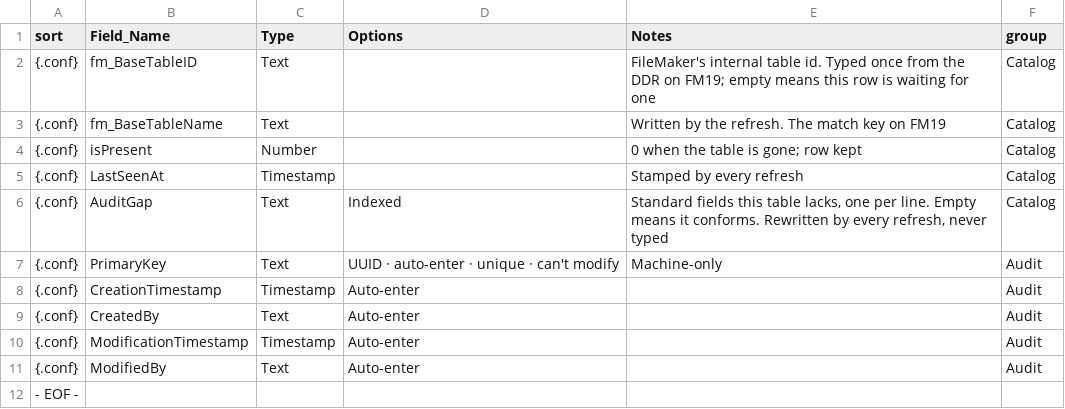
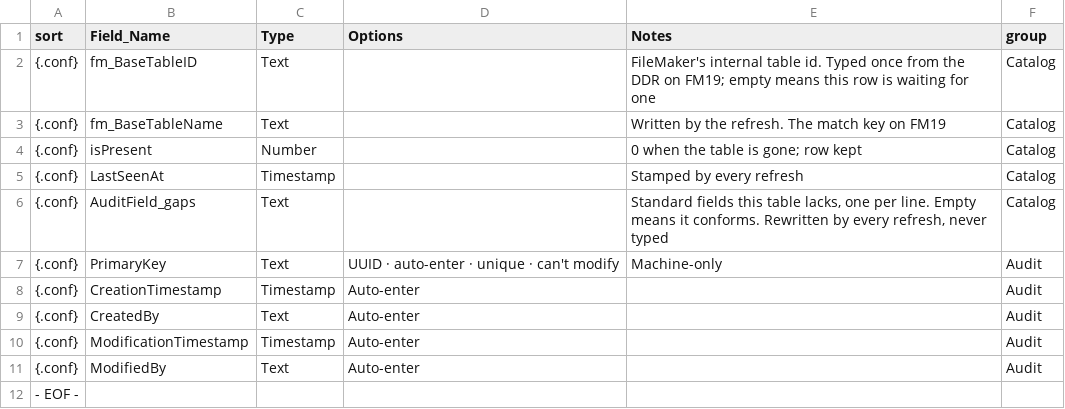
Before and after one commit to mawizorek/maw-prose, a TSV file: apps/uritp-people/tables/Target_Tables.tsv, drawn as a sheet.

Commit message:
the field is AuditField_gaps, the name Michael built

```diff
--- a/apps/uritp-people/tables/Target_Tables.tsv
+++ b/apps/uritp-people/tables/Target_Tables.tsv
@@ -5,3 +5,3 @@ sort	Field_Name	Type	Options	Notes	group
 {.conf}	LastSeenAt	Timestamp		Stamped by every refresh	Catalog
-{.conf}	AuditGap	Text	Indexed	Standard fields this table lacks, one per line. Empty means it conforms. Rewritten by every refresh, never typed	Catalog
+{.conf}	AuditField_gaps	Text		Standard fields this table lacks, one per line. Empty means it conforms. Rewritten by every refresh, never typed	Catalog
 {.conf}	PrimaryKey	Text	UUID · auto-enter · unique · can't modify	Machine-only	Audit
```
Also changed, not shown: 2 other files.
